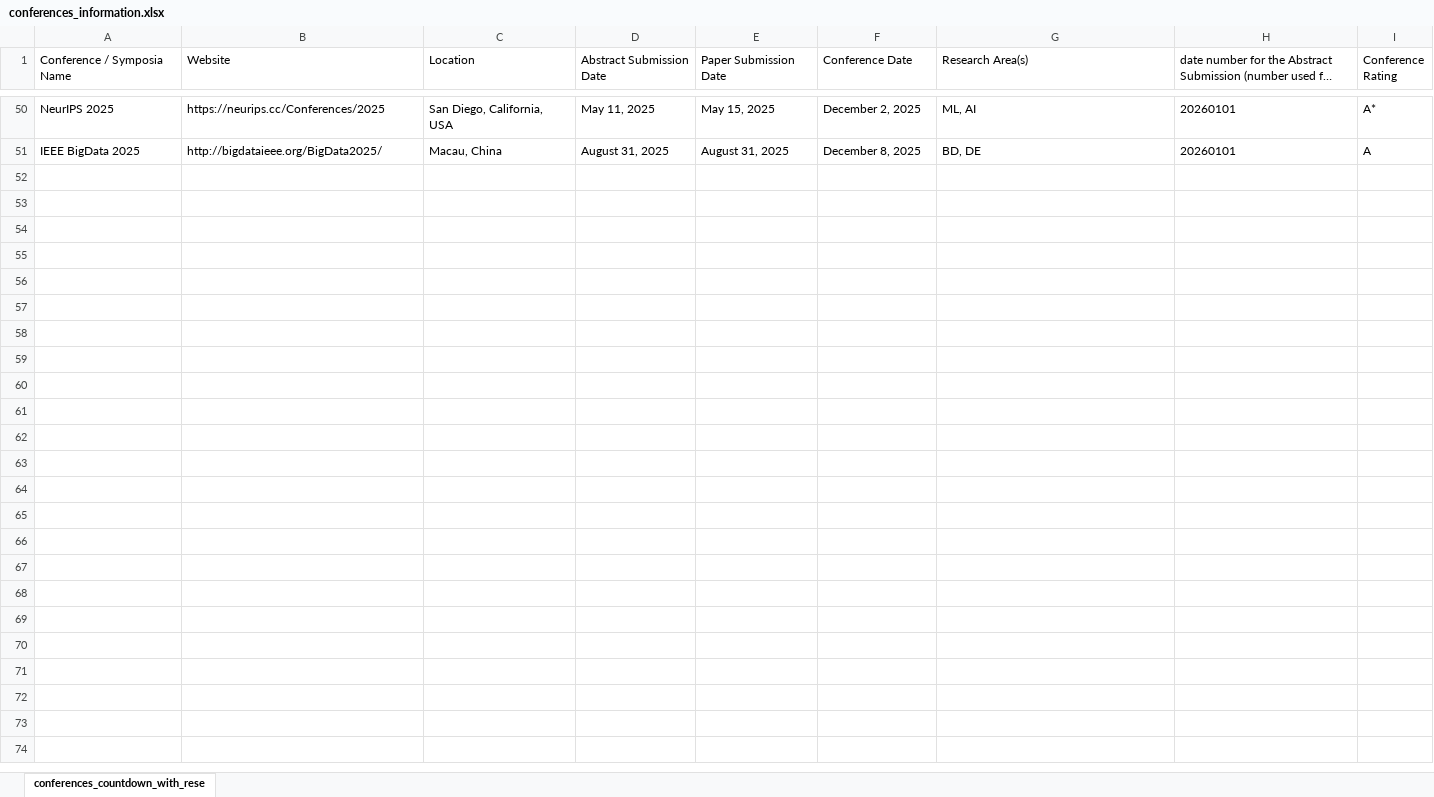
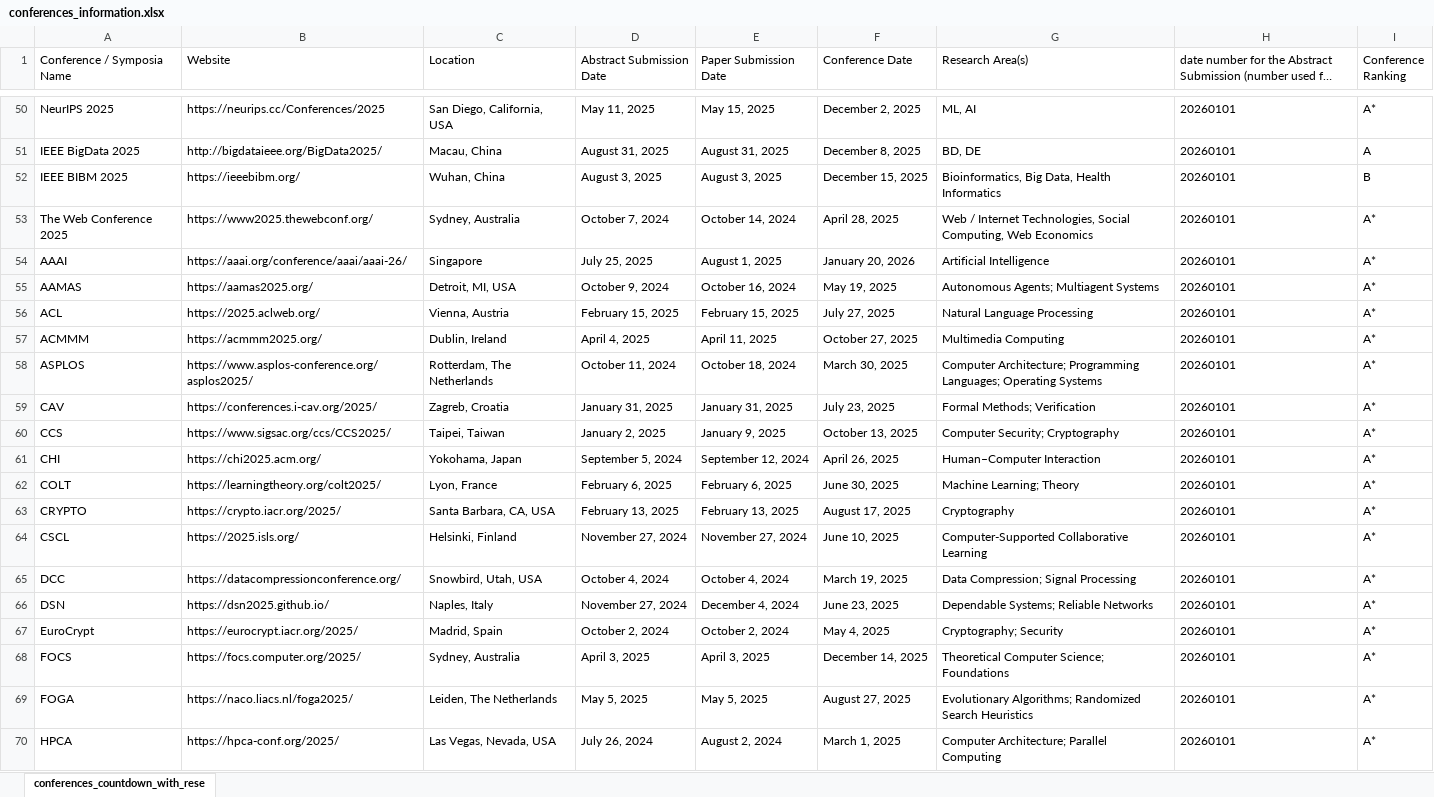
Before and after one commit to Brandonio-c/Brandonios_Conference_Countdown, an Excel workbook: conferences_information.xlsx, sheet conferences_countdown_with_rese, drawn as a sheet; only a part is shown, gaps mark what is left out; long unchanged cells end in …; values as stored, in another font and other column widths than the file's, no borders; table styles not drawn; the diff covers the shown part only; the diff names each change by its address in the sheet, - before the commit and + after, or states it on an @@ line.

Commit message:
update formatting and add more conferences

```diff
--- a/conferences_information.xlsx (sheet conferences_countdown_with_rese)
+++ b/conferences_information.xlsx (sheet conferences_countdown_with_rese)
-I1: Conference Rating
+I1: Conference Ranking
+row 52: IEEE BIBM 2025 | https://ieeebibm.org/ | Wuhan, China | August 3, 2025 | August 3, 2025 | December 15, 2025 | Bioinformatics, Big Data, Health Informatics | 20260101 | B
+row 53: The Web Conference 2025 | https://www2025.thewebconf.org/ | Sydney, Australia | October 7, 2024 | October 14, 2024 | April 28, 2025 | Web / Internet Technologies, Social Computing, Web Economics | 20260101 | A*
+row 54: AAAI | https://aaai.org/conference/aaai/aaai-26/ | Singapore | July 25, 2025 | August 1, 2025 | January 20, 2026 | Artificial Intelligence | 20260101 | A*
+row 55: AAMAS | https://aamas2025.org/ | Detroit, MI, USA | October 9, 2024 | October 16, 2024 | May 19, 2025 | Autonomous Agents; Multiagent Systems | 20260101 | A*
+row 56: ACL | https://2025.aclweb.org/ | Vienna, Austria | February 15, 2025 | February 15, 2025 | July 27, 2025 | Natural Language Processing | 20260101 | A*
+row 57: ACMMM | https://acmmm2025.org/ | Dublin, Ireland | April 4, 2025 | April 11, 2025 | October 27, 2025 | Multimedia Computing | 20260101 | A*
+row 58: ASPLOS | https://www.asplos-conference.org/asplos2025/ | Rotterdam, The Netherlands | October 11, 2024 | October 18, 2024 | March 30, 2025 | Computer Architecture; Programming Languages; Operating Systems | 20260101 | A*
+row 59: CAV | https://conferences.i-cav.org/2025/ | Zagreb, Croatia | January 31, 2025 | January 31, 2025 | July 23, 2025 | Formal Methods; Verification | 20260101 | A*
+row 60: CCS | https://www.sigsac.org/ccs/CCS2025/ | Taipei, Taiwan | January 2, 2025 | January 9, 2025 | October 13, 2025 | Computer Security; Cryptography | 20260101 | A*
+row 61: CHI | https://chi2025.acm.org/ | Yokohama, Japan | September 5, 2024 | September 12, 2024 | April 26, 2025 | Human–Computer Interaction | 20260101 | A*
+row 62: COLT | https://learningtheory.org/colt2025/ | Lyon, France | February 6, 2025 | February 6, 2025 | June 30, 2025 | Machine Learning; Theory | 20260101 | A*
+row 63: CRYPTO | https://crypto.iacr.org/2025/ | Santa Barbara, CA, USA | February 13, 2025 | February 13, 2025 | August 17, 2025 | Cryptography | 20260101 | A*
+row 64: CSCL | https://2025.isls.org/ | Helsinki, Finland | November 27, 2024 | November 27, 2024 | June 10, 2025 | Computer-Supported Collaborative Learning | 20260101 | A*
+row 65: DCC | https://datacompressionconference.org/ | Snowbird, Utah, USA | October 4, 2024 | October 4, 2024 | March 19, 2025 | Data Compression; Signal Processing | 20260101 | A*
+row 66: DSN | https://dsn2025.github.io/ | Naples, Italy | November 27, 2024 | December 4, 2024 | June 23, 2025 | Dependable Systems; Reliable Networks | 20260101 | A*
+row 67: EuroCrypt | https://eurocrypt.iacr.org/2025/ | Madrid, Spain | October 2, 2024 | October 2, 2024 | May 4, 2025 | Cryptography; Security | 20260101 | A*
+row 68: FOCS | https://focs.computer.org/2025/ | Sydney, Australia | April 3, 2025 | April 3, 2025 | December 14, 2025 | Theoretical Computer Science; Foundations | 20260101 | A*
+row 69: FOGA | https://naco.liacs.nl/foga2025/ | Leiden, The Netherlands | May 5, 2025 | May 5, 2025 | August 27, 2025 | Evolutionary Algorithms; Randomized Search Heuristics | 20260101 | A*
+row 70: HPCA | https://hpca-conf.org/2025/ | Las Vegas, Nevada, USA | July 26, 2024 | August 2, 2024 | March 1, 2025 | Computer Architecture; Parallel Computing | 20260101 | A*
```
Also changed, not shown: 39 added rows elsewhere in this sheet, 1 other file.
